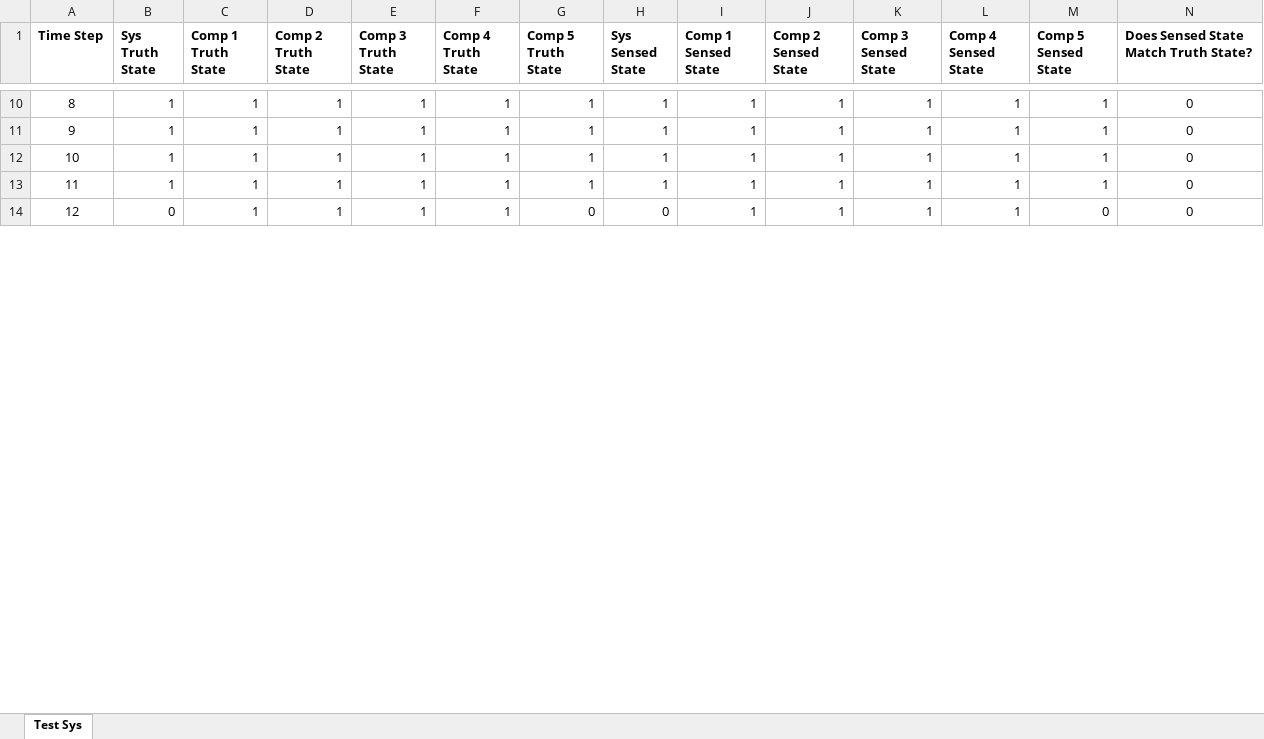
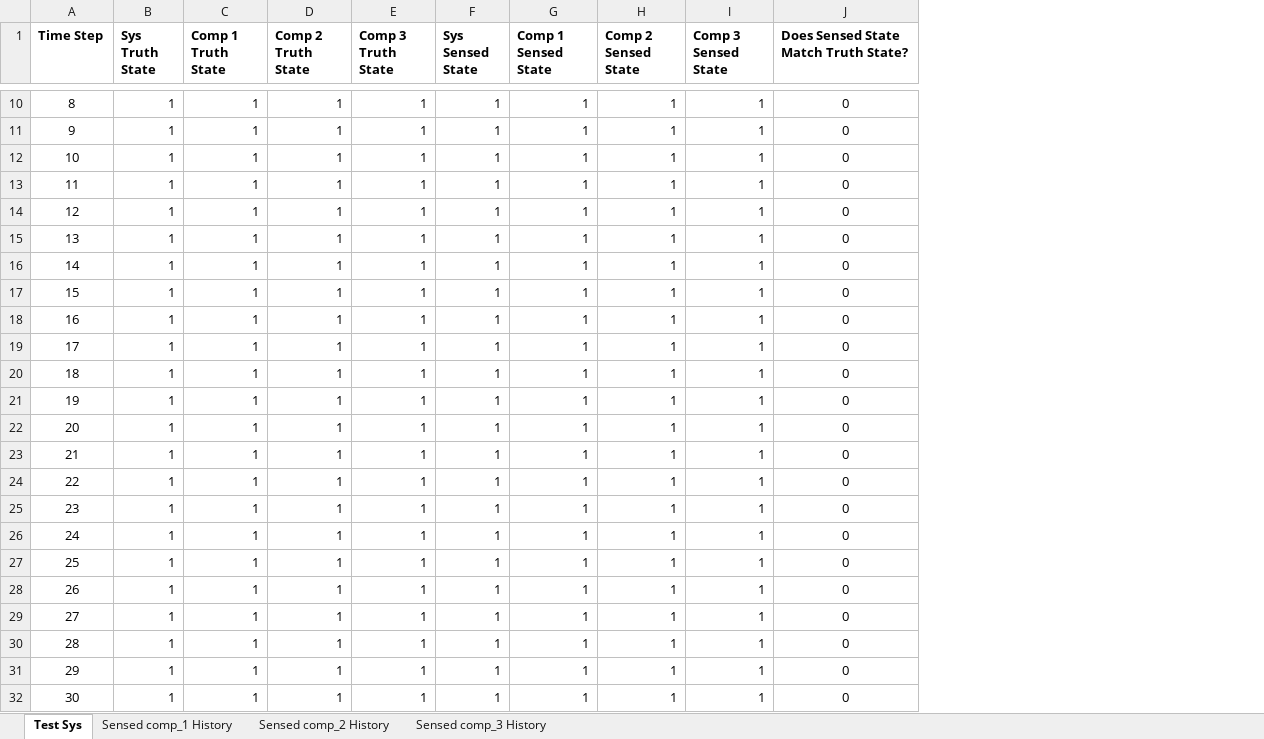
Before and after one commit to andreyaW/KISS, an Excel workbook: shipClassTests/testResults/test_PM.xlsx, sheet Test Sys, drawn as a sheet; only a part is shown, gaps mark what is left out; values as stored, in another font and other column widths than the file's, no borders; conditional formats not drawn; removed rows and columns are numbered as before the commit, all else as after; the diff covers the shown part only; the diff names each change by its address in the sheet, - before the commit and + after, or states it on an @@ line.

```diff
--- a/shipClassTests/testResults/test_PM.xlsx (sheet Test Sys)
+++ b/shipClassTests/testResults/test_PM.xlsx (sheet Test Sys)
+sheet tab: Sensed comp_1 History
+sheet tab: Sensed comp_2 History
+sheet tab: Sensed comp_3 History
-column F (Comp 4 Truth State), rows 10-14: all 1
-column G (Comp 5 Truth State), rows 10-14: 1 | 1 | 1 | 1 | 0
-column L (Comp 4 Sensed State), rows 10-14: all 1
-column M (Comp 5 Sensed State), rows 10-14: 1 | 1 | 1 | 1 | 0
-B14 (Sys Truth State): 0
+B14 (Sys Truth State): 1
-F14 (Sys Sensed State): 0
+F14 (Sys Sensed State): 1
+row 15: 13 | 1 | 1 | 1 | 1 | 1 | 1 | 1 | 1 | 0
+row 16: 14 | 1 | 1 | 1 | 1 | 1 | 1 | 1 | 1 | 0
+row 17: 15 | 1 | 1 | 1 | 1 | 1 | 1 | 1 | 1 | 0
+row 18: 16 | 1 | 1 | 1 | 1 | 1 | 1 | 1 | 1 | 0
+row 19: 17 | 1 | 1 | 1 | 1 | 1 | 1 | 1 | 1 | 0
+row 20: 18 | 1 | 1 | 1 | 1 | 1 | 1 | 1 | 1 | 0
+row 21: 19 | 1 | 1 | 1 | 1 | 1 | 1 | 1 | 1 | 0
+row 22: 20 | 1 | 1 | 1 | 1 | 1 | 1 | 1 | 1 | 0
+row 23: 21 | 1 | 1 | 1 | 1 | 1 | 1 | 1 | 1 | 0
+row 24: 22 | 1 | 1 | 1 | 1 | 1 | 1 | 1 | 1 | 0
+row 25: 23 | 1 | 1 | 1 | 1 | 1 | 1 | 1 | 1 | 0
+row 26: 24 | 1 | 1 | 1 | 1 | 1 | 1 | 1 | 1 | 0
+row 27: 25 | 1 | 1 | 1 | 1 | 1 | 1 | 1 | 1 | 0
+row 28: 26 | 1 | 1 | 1 | 1 | 1 | 1 | 1 | 1 | 0
+row 29: 27 | 1 | 1 | 1 | 1 | 1 | 1 | 1 | 1 | 0
+row 30: 28 | 1 | 1 | 1 | 1 | 1 | 1 | 1 | 1 | 0
+row 31: 29 | 1 | 1 | 1 | 1 | 1 | 1 | 1 | 1 | 0
+row 32: 30 | 1 | 1 | 1 | 1 | 1 | 1 | 1 | 1 | 0
```
Also changed, not shown: 7 added rows, 29 edited cells and row numbers in column A elsewhere in this sheet, formulas that keep their value, 4 other files.
